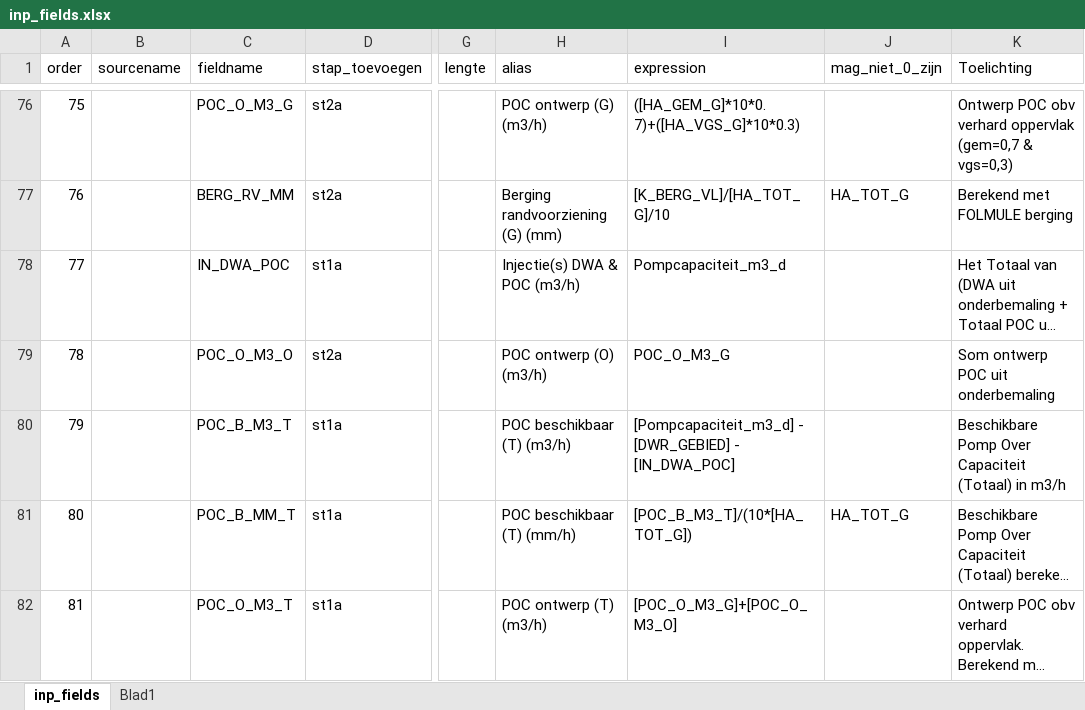
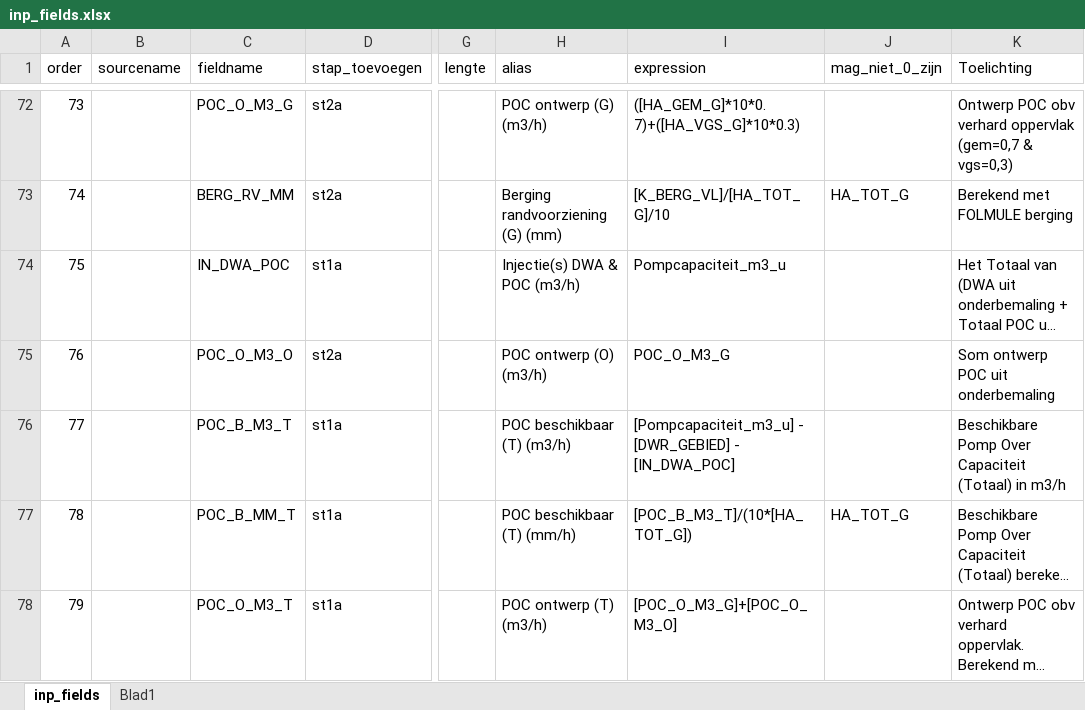
Before and after one commit to bart147/GeoDynGemGWSW, an Excel workbook: inp_fields.xlsx, sheet inp_fields, drawn as a sheet; only a part is shown, gaps mark what is left out; long unchanged cells end in …; values as stored, in another font and other column widths than the file's, no borders; addresses are those after the commit; the diff covers the shown part only; the diff names each change by its address in the sheet, - before the commit and + after, or states it on an @@ line.

```diff
--- a/inp_fields.xlsx (sheet inp_fields)
+++ b/inp_fields.xlsx (sheet inp_fields)
@@ column A (order) renumbered from row 7 down @@
-I74 (expression): Pompcapaciteit_m3_d
+I74 (expression): Pompcapaciteit_m3_u
-I76 (expression): [Pompcapaciteit_m3_d] - [DWR_GEBIED]…
+I76 (expression): [Pompcapaciteit_m3_u] - [DWR_GEBIED]…
```
Also changed, not shown: 4 removed rows and 4 edited cells elsewhere in this sheet, 15 other files.
